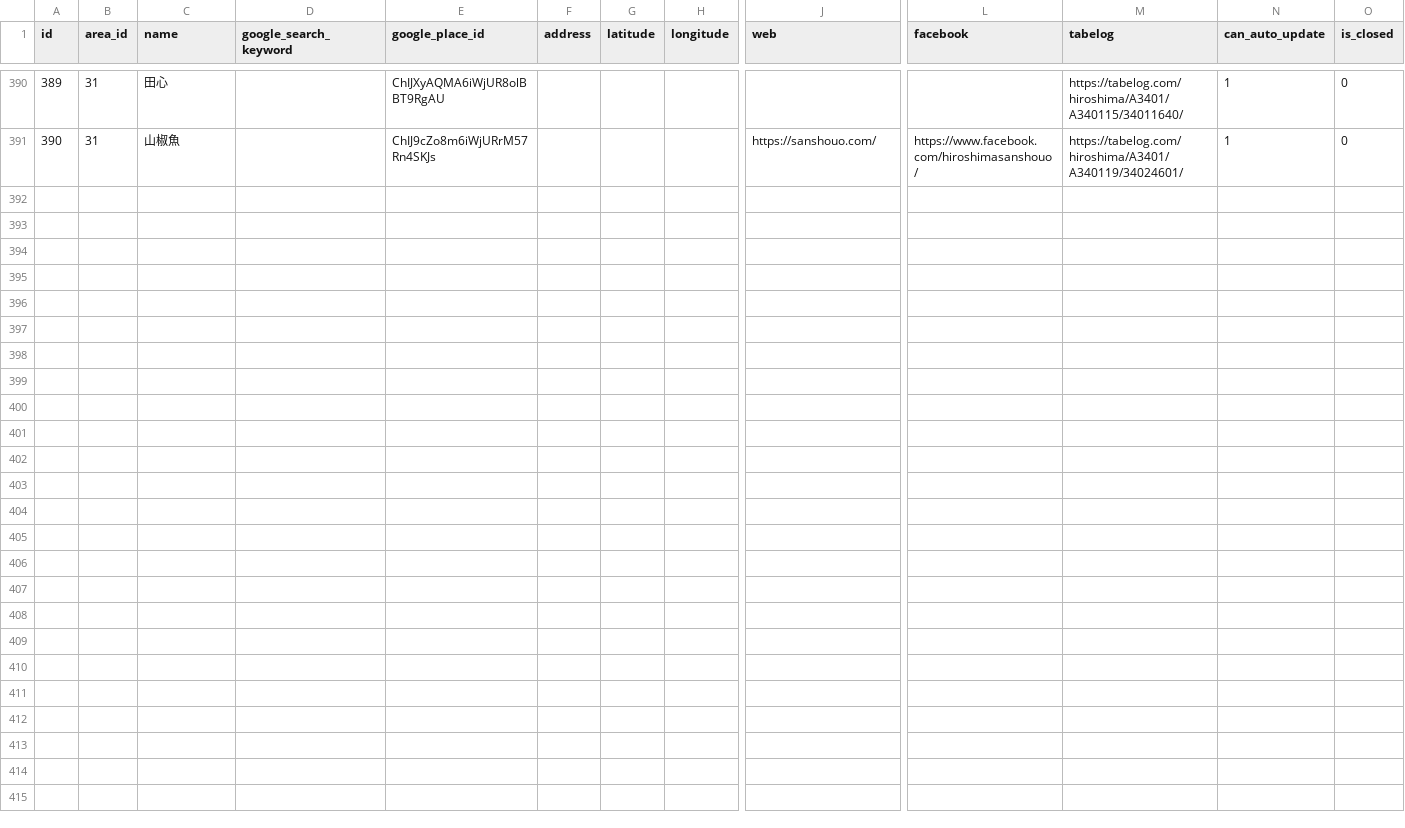
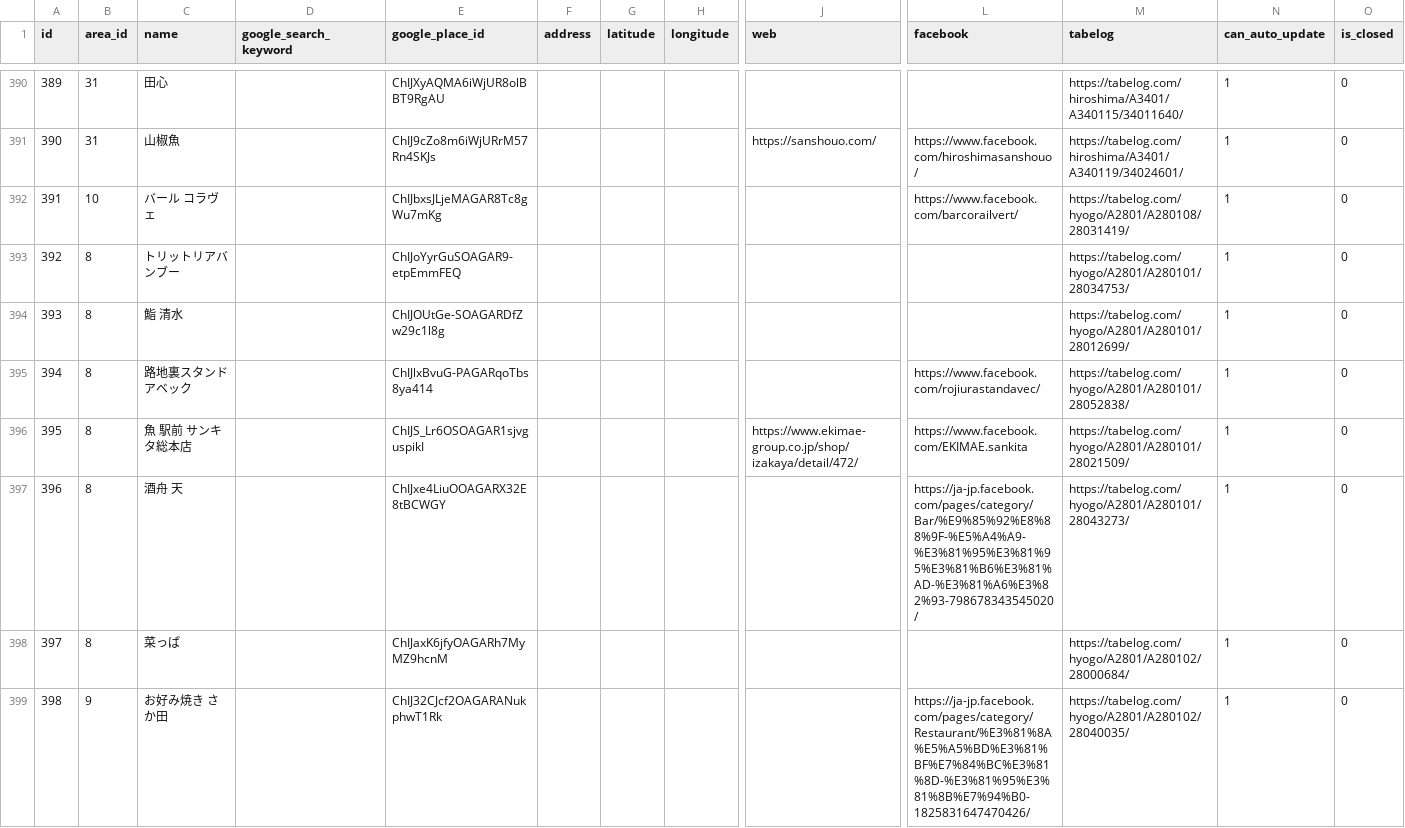
Before and after one commit to yuk-tanaka/nga2019_api, a CSV file: database/seeds/csv/restaurants.csv, drawn as a sheet; only a part is shown, gaps mark what is left out; rows hold the shown columns only; the diff covers the shown part only; the diff names each change by its address in the sheet, - before the commit and + after, or states it on an @@ line.

```diff
--- a/database/seeds/csv/restaurants.csv
+++ b/database/seeds/csv/restaurants.csv
+row 392: 391 | 10 | バール コラヴェ |  | ChIJbxsJLjeMAGAR8Tc8gWu7mKg |  |  |  |  | https://www.facebook.com/barcorailvert/ | https://tabelog.com/hyogo/A2801/A280108/28031419/ | 1 | 0
+row 393: 392 | 8 | トリットリアバンブー |  | ChIJoYyrGuSOAGAR9-etpEmmFEQ |  |  |  |  |  | https://tabelog.com/hyogo/A2801/A280101/28034753/ | 1 | 0
+row 394: 393 | 8 | 鮨 清水 |  | ChIJOUtGe-SOAGARDfZw29c1l8g |  |  |  |  |  | https://tabelog.com/hyogo/A2801/A280101/28012699/ | 1 | 0
+row 395: 394 | 8 | 路地裏スタンド アベック |  | ChIJlxBvuG-PAGARqoTbs8ya414 |  |  |  |  | https://www.facebook.com/rojiurastandavec/ | https://tabelog.com/hyogo/A2801/A280101/28052838/ | 1 | 0
+row 396: 395 | 8 | 魚 駅前 サンキタ総本店 |  | ChIJS_Lr6OSOAGAR1sjvguspikI |  |  |  | https://www.ekimae-group.co.jp/shop/izakaya/detail/472/ | https://www.facebook.com/EKIMAE.sankita | https://tabelog.com/hyogo/A2801/A280101/28021509/ | 1 | 0
+row 397: 396 | 8 | 酒舟 天 |  | ChIJxe4LiuOOAGARX32E8tBCWGY |  |  |  |  | https://ja-jp.facebook.com/pages/category/Bar/%E9%85%92%E8%88%9F-%E5%A4%A9-%E3%81%95%E3%81%95%E3%81%B6%E3%81%AD-%E3%81%A6%E3%82%93-798678343545020/ | https://tabelog.com/hyogo/A2801/A280101/28043273/ | 1 | 0
+row 398: 397 | 8 | 菜っぱ |  | ChIJaxK6jfyOAGARh7MyMZ9hcnM |  |  |  |  |  | https://tabelog.com/hyogo/A2801/A280102/28000684/ | 1 | 0
+row 399: 398 | 9 | お好み焼き さか田 |  | ChIJ32CJcf2OAGARANukphwT1Rk |  |  |  |  | https://ja-jp.facebook.com/pages/category/Restaurant/%E3%81%8A%E5%A5%BD%E3%81%BF%E7%84%BC%E3%81%8D-%E3%81%95%E3%81%8B%E7%94%B0-1825831647470426/ | https://tabelog.com/hyogo/A2801/A280102/28040035/ | 1 | 0
```
Also changed, not shown: 9 edited cells elsewhere in this file, database/seeds/csv/breweries.csv, database/seeds/csv/participants.csv.
